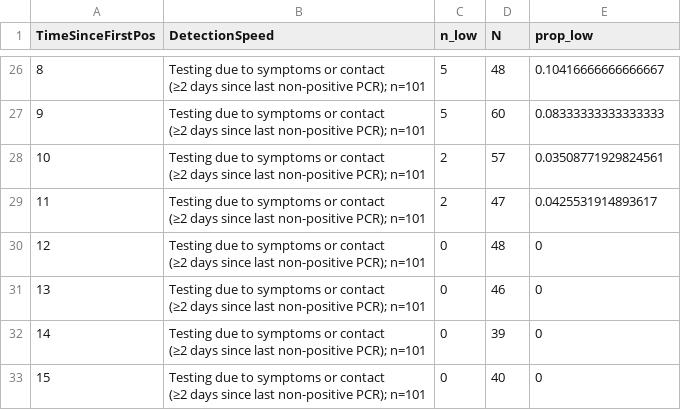
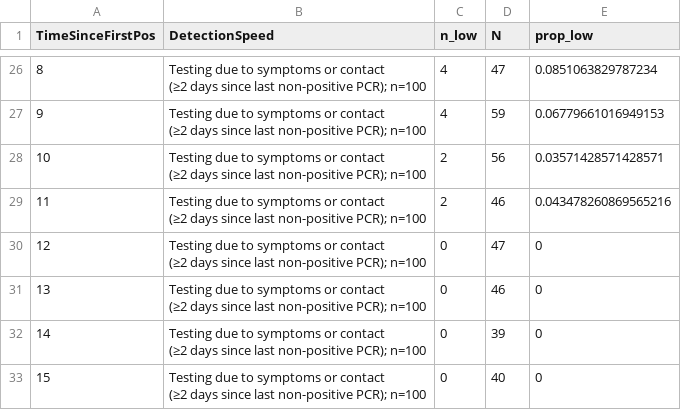
Before and after one commit to gradlab/CtTrajectories_Omicron, a CSV file: figures/preprint/Ct_threshold_25_inconclusivesFALSE/delta_tableS1.csv, drawn as a sheet; only a part is shown, gaps mark what is left out; the diff covers the shown part only.

```diff
--- a/figures/preprint/Ct_threshold_25_inconclusivesFALSE/delta_tableS1.csv
+++ b/figures/preprint/Ct_threshold_25_inconclusivesFALSE/delta_tableS1.csv
@@ -34,16 +34,16 @@ TimeSinceFirstPos,DetectionSpeed,n_low,N,prop_low
-8,"Testing due to symptoms or contact
-(≥2 days since last non-positive PCR); n=101",5,48,0.10416666666666667
-9,"Testing due to symptoms or contact
-(≥2 days since last non-positive PCR); n=101",5,60,0.08333333333333333
-10,"Testing due to symptoms or contact
-(≥2 days since last non-positive PCR); n=101",2,57,0.03508771929824561
-11,"Testing due to symptoms or contact
-(≥2 days since last non-positive PCR); n=101",2,47,0.0425531914893617
-12,"Testing due to symptoms or contact
-(≥2 days since last non-positive PCR); n=101",0,48,0
-13,"Testing due to symptoms or contact
-(≥2 days since last non-positive PCR); n=101",0,46,0
-14,"Testing due to symptoms or contact
-(≥2 days since last non-positive PCR); n=101",0,39,0
-15,"Testing due to symptoms or contact
-(≥2 days since last non-positive PCR); n=101",0,40,0
+8,"Testing due to symptoms or contact
+(≥2 days since last non-positive PCR); n=100",4,47,0.0851063829787234
+9,"Testing due to symptoms or contact
+(≥2 days since last non-positive PCR); n=100",4,59,0.06779661016949153
+10,"Testing due to symptoms or contact
+(≥2 days since last non-positive PCR); n=100",2,56,0.03571428571428571
+11,"Testing due to symptoms or contact
+(≥2 days since last non-positive PCR); n=100",2,46,0.043478260869565216
+12,"Testing due to symptoms or contact
+(≥2 days since last non-positive PCR); n=100",0,47,0
+13,"Testing due to symptoms or contact
+(≥2 days since last non-positive PCR); n=100",0,46,0
+14,"Testing due to symptoms or contact
+(≥2 days since last non-positive PCR); n=100",0,39,0
+15,"Testing due to symptoms or contact
+(≥2 days since last non-positive PCR); n=100",0,40,0
```
Also changed, not shown: 54 edited cells elsewhere in this file, figures/preprint/Ct_threshold_30_inconclusivesFALSE/delta_tableS1.csv, figures/preprint/Ct_threshold_30_inconclusivesTRUE/delta_tableS1.csv, 19 other files.
